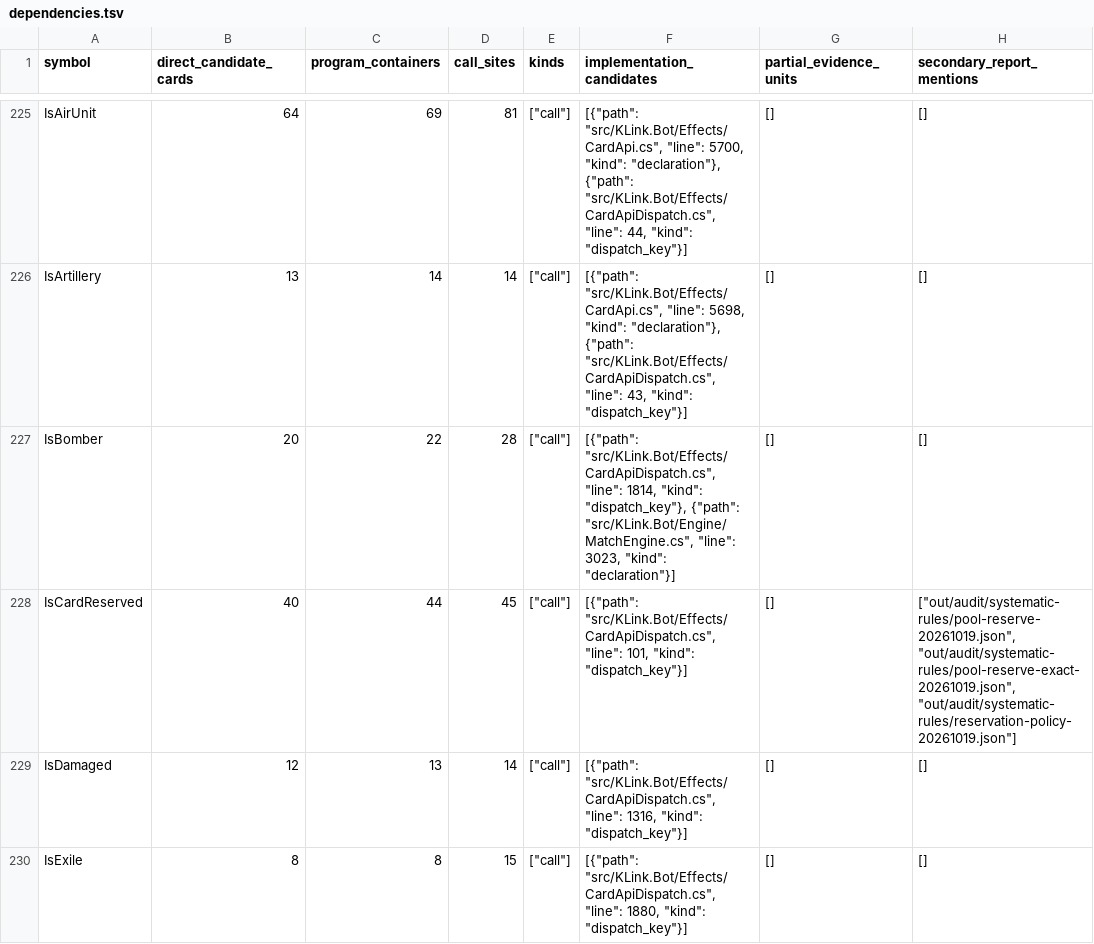
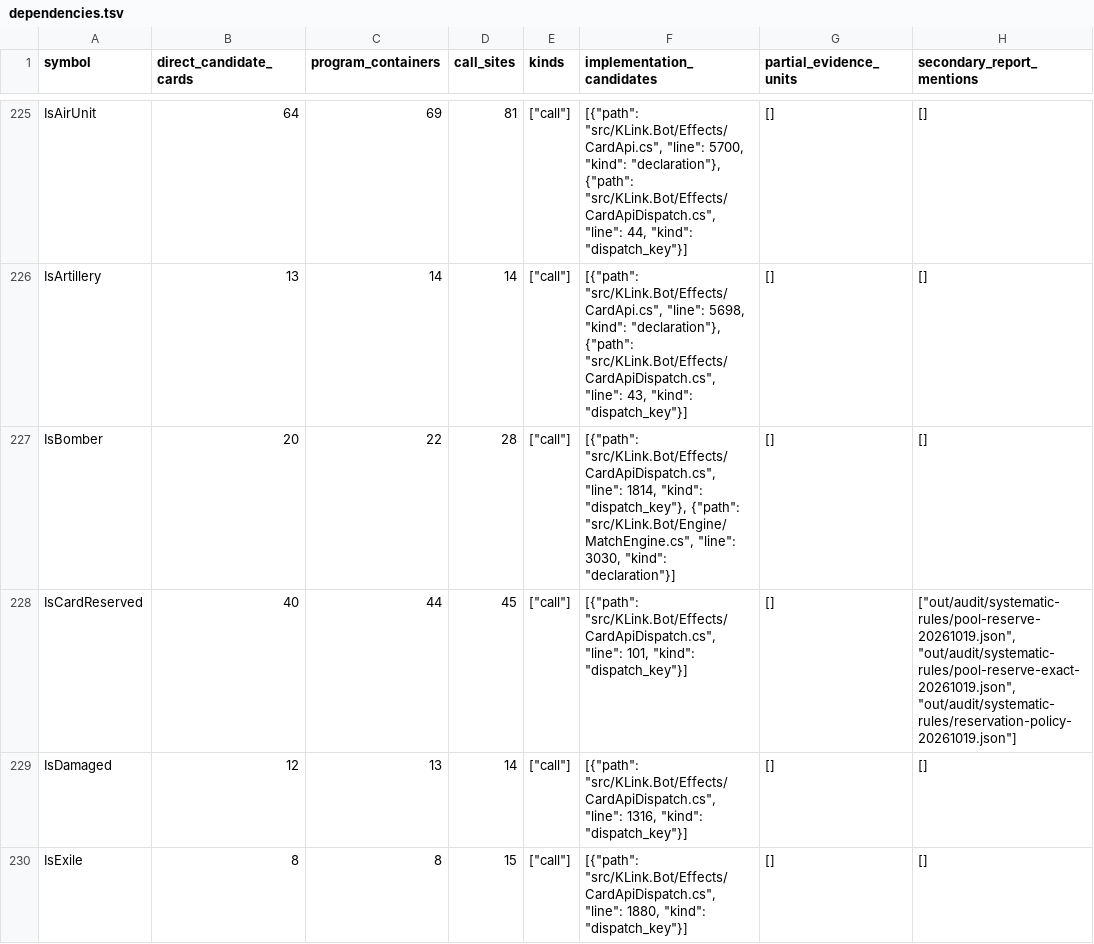
Before and after one commit to Xuewu-awa/KLink-bot, a TSV file: out/audit/coverage-matrix/dependencies.tsv, drawn as a sheet; only a part is shown, gaps mark what is left out; the diff covers the shown part only; the diff names each change by its address in the sheet, - before the commit and + after, or states it on an @@ line.

```diff
--- a/out/audit/coverage-matrix/dependencies.tsv
+++ b/out/audit/coverage-matrix/dependencies.tsv
-F227 (implementation_candidates): …"src/KLink.Bot/Engine/MatchEngine.cs", "line": 3023, "kind": "declaration"}]
+F227 (implementation_candidates): …"src/KLink.Bot/Engine/MatchEngine.cs", "line": 3030, "kind": "declaration"}]
```
Also changed, not shown: 2 edited cells elsewhere in this file, out/audit/coverage-matrix/open_items.tsv, 9 other files.
